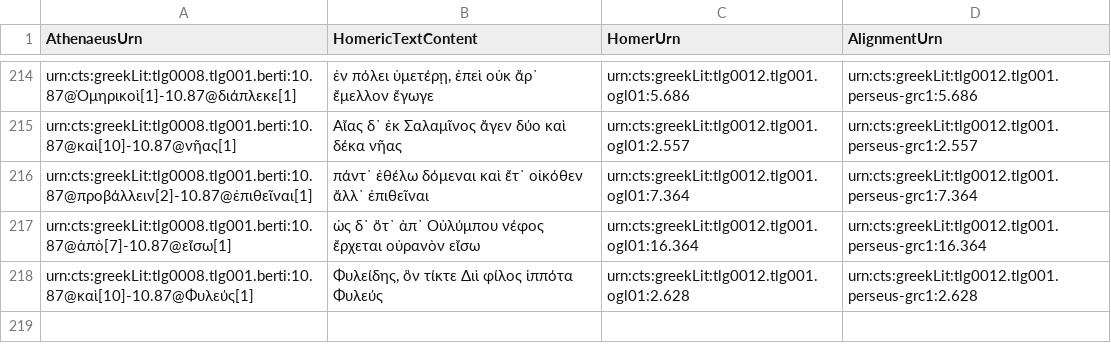
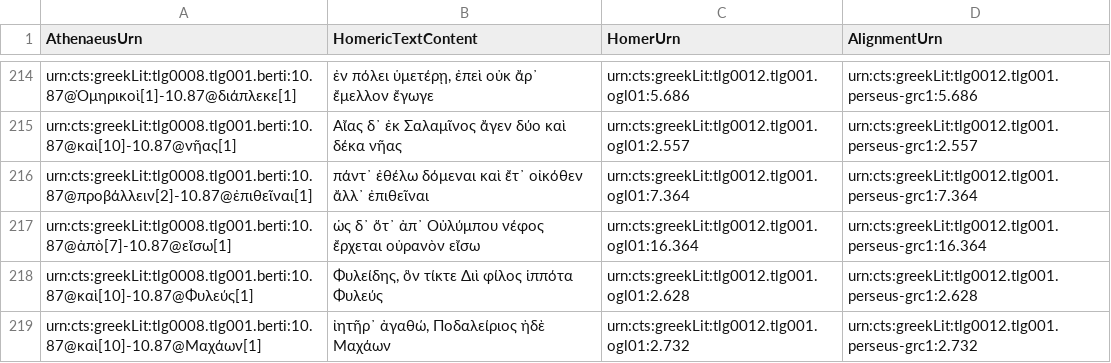
Before and after one commit to DigitalAthenaeus/homeric-reuse, a CSV file: tabular-data/htr.csv, drawn as a sheet; only a part is shown, gaps mark what is left out; the diff names each change by its address in the sheet, - before the commit and + after, or states it on an @@ line.

Commit message:
Update htr.csv

```diff
--- a/tabular-data/htr.csv
+++ b/tabular-data/htr.csv
+row 219: urn:cts:greekLit:tlg0008.tlg001.berti:10.87@καὶ[10]-10.87@Μαχάων[1] | ἰητῆρ᾽ ἀγαθώ, Ποδαλείριος ἠδὲ Μαχάων | urn:cts:greekLit:tlg0012.tlg001.ogl01:2.732 | urn:cts:greekLit:tlg0012.tlg001.perseus-grc1:2.732
```
